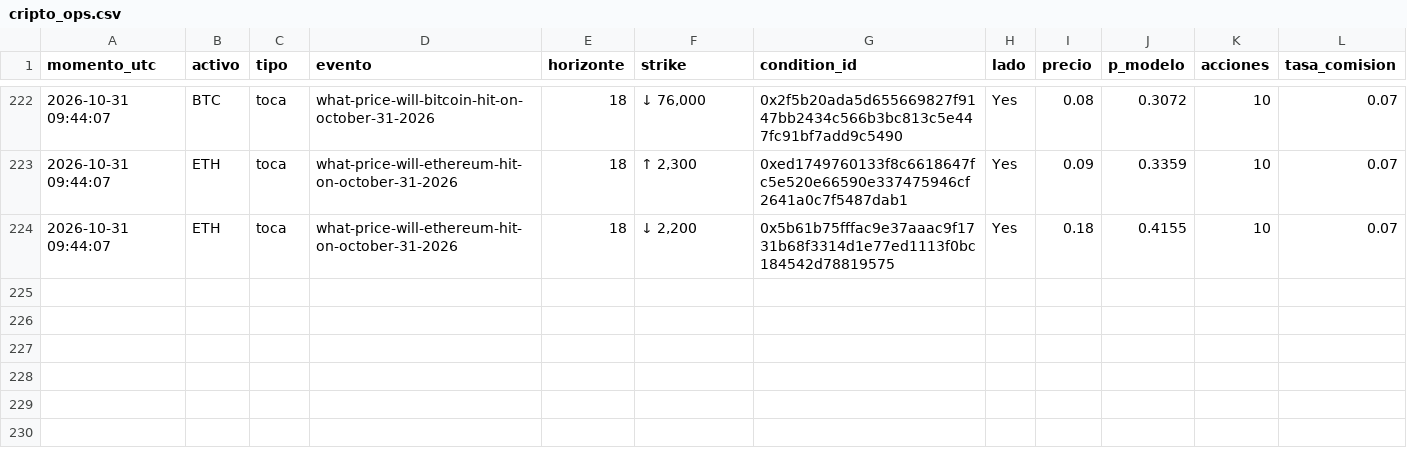
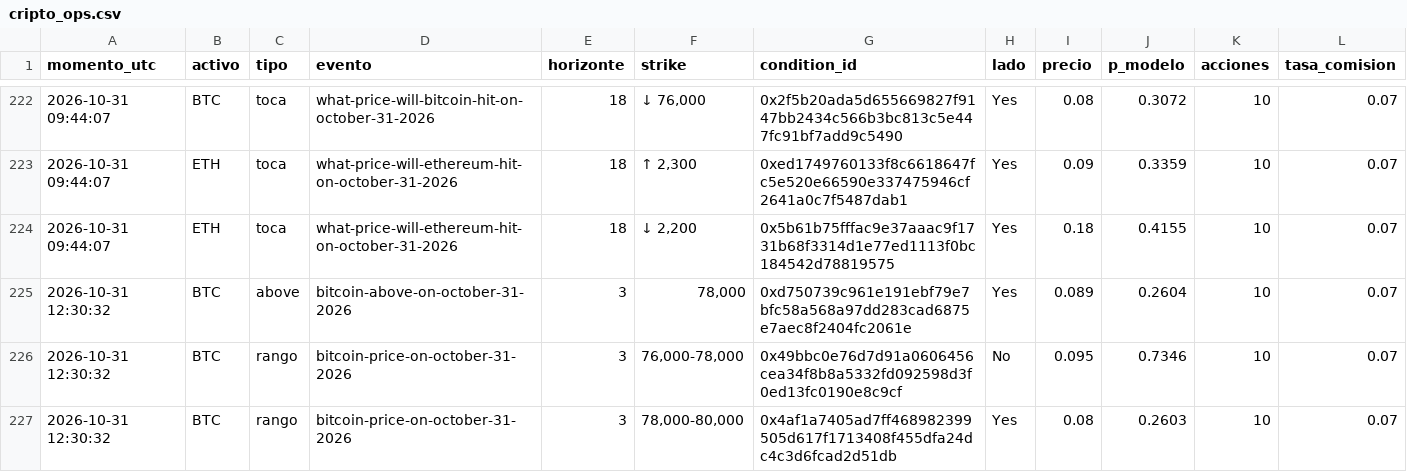
Before and after one commit to Agustinsff/polymarket-clima, a CSV file: cripto_ops.csv, drawn as a sheet; only a part is shown, gaps mark what is left out.

```diff
--- a/cripto_ops.csv
+++ b/cripto_ops.csv
@@ -224 +224,4 @@ momento_utc;activo;tipo;evento;horizonte;strike;condition_id;lado;precio;p_model
 2026-10-31 09:44:07;ETH;toca;what-price-will-ethereum-hit-on-october-31-2026;18;↓ 2,200;0x5b61b75fffac9e37aaac9f1731b68f3314d1e77ed1113f0bc184542d78819575;Yes;0.18;0.4155;10;0.07
+2026-10-31 12:30:32;BTC;above;bitcoin-above-on-october-31-2026;3;78,000;0xd750739c961e191ebf79e7bfc58a568a97dd283cad6875e7aec8f2404fc2061e;Yes;0.089;0.2604;10;0.07
+2026-10-31 12:30:32;BTC;rango;bitcoin-price-on-october-31-2026;3;76,000-78,000;0x49bbc0e76d7d91a0606456cea34f8b8a5332fd092598d3f0ed13fc0190e8c9cf;No;0.095;0.7346;10;0.07
+2026-10-31 12:30:32;BTC;rango;bitcoin-price-on-october-31-2026;3;78,000-80,000;0x4af1a7405ad7ff468982399505d617f1713408f455dfa24dc4c3d6fcad2d51db;Yes;0.08;0.2603;10;0.07
```
Also changed, not shown: 5 other files.
